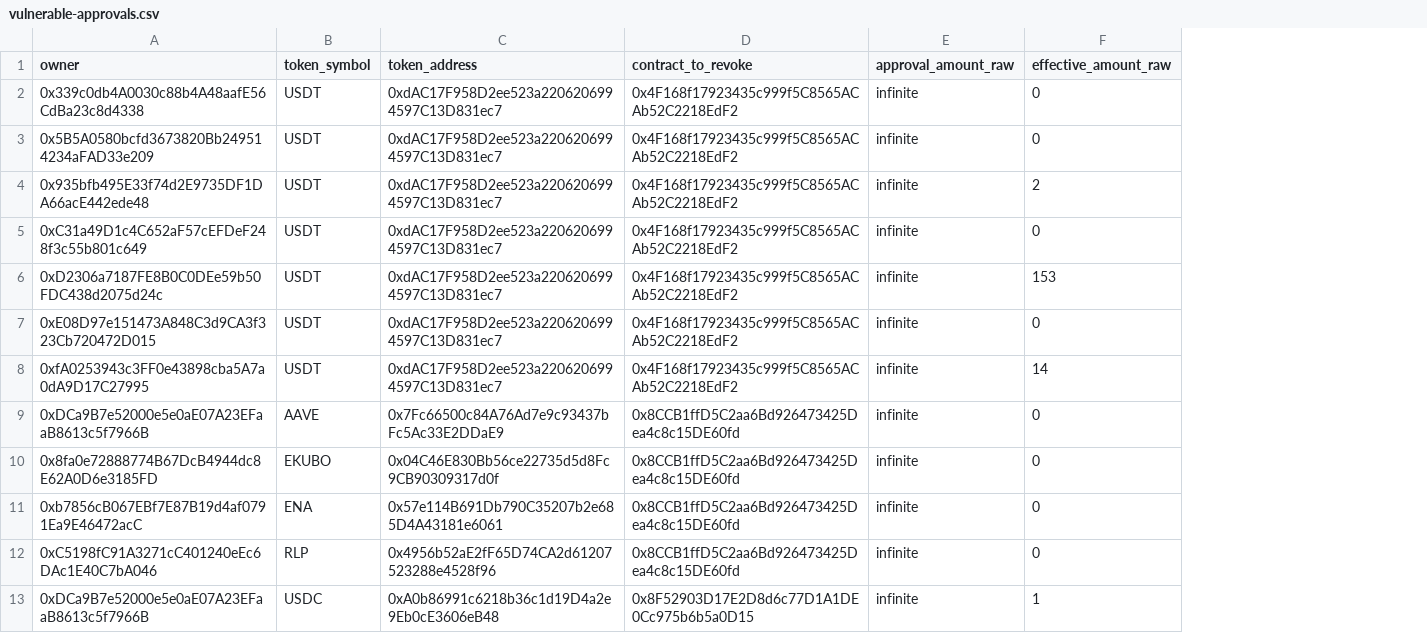
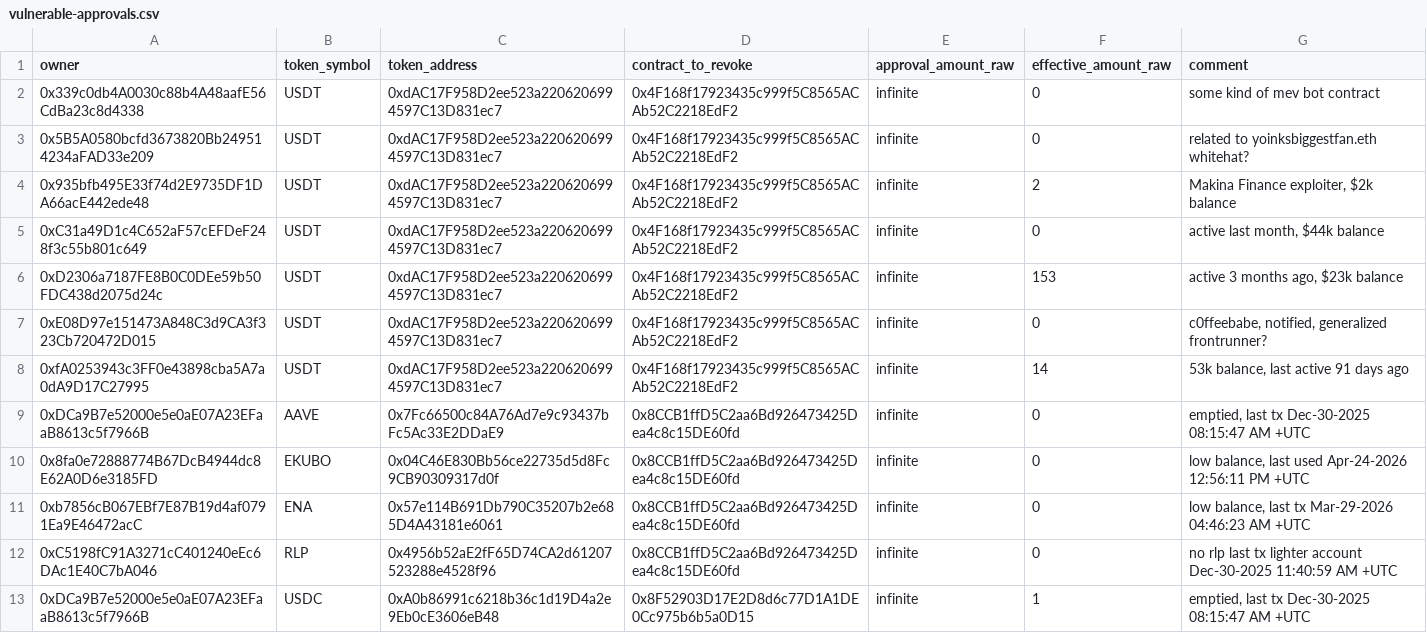
Before and after one commit to EkuboProtocol/huff-router, a CSV file: incident-report/vulnerable-approvals.csv, drawn as a sheet; the diff names each change by its address in the sheet, - before the commit and + after, or states it on an @@ line.

Commit message:
remove revoked approvals, add comments

```diff
--- a/incident-report/vulnerable-approvals.csv
+++ b/incident-report/vulnerable-approvals.csv
+column G (comment), rows 2-13: some kind of mev bot contract | related to yoinksbiggestfan.eth whitehat? | Makina Finance exploiter, $2k balance | active last month, $44k balance | active 3 months ago, $23k balance | c0ffeebabe, notified, generalized frontrunner? | 53k balance, last active 91 days ago | emptied, last tx Dec-30-2025 08:15:47 AM +UTC | low balance, last used Apr-24-2026 12:56:11 PM +UTC | low balance, last tx Mar-29-2026 04:46:23 AM +UTC | no rlp last tx lighter account Dec-30-2025 11:40:59 AM +UTC | emptied, last tx Dec-30-2025 08:15:47 AM +UTC
```
